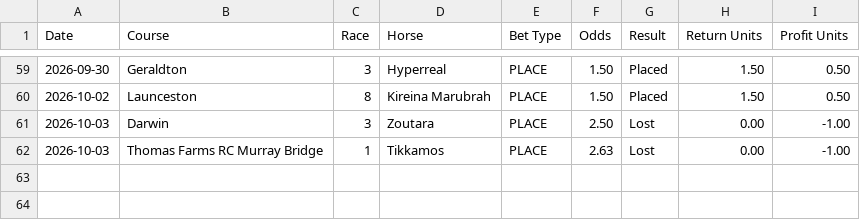
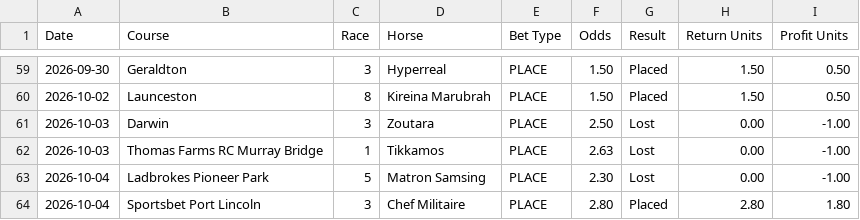
Before and after one commit to puntingiq/puntingiq-site, a CSV file: reports/latest/place_bankers_live_results.csv, drawn as a sheet; only a part is shown, gaps mark what is left out; the diff names each change by its address in the sheet, - before the commit and + after, or states it on an @@ line.

```diff
--- a/reports/latest/place_bankers_live_results.csv
+++ b/reports/latest/place_bankers_live_results.csv
+row 63: 2026-10-04 | Ladbrokes Pioneer Park | 5 | Matron Samsing | PLACE | 2.30 | Lost | 0.00 | -1.00
+row 64: 2026-10-04 | Sportsbet Port Lincoln | 3 | Chef Militaire | PLACE | 2.80 | Placed | 2.80 | 1.80
```
Also changed, not shown: reports/latest/best_bets_live_results.csv, reports/latest/system_bets_live_results.csv, 22 other files.
